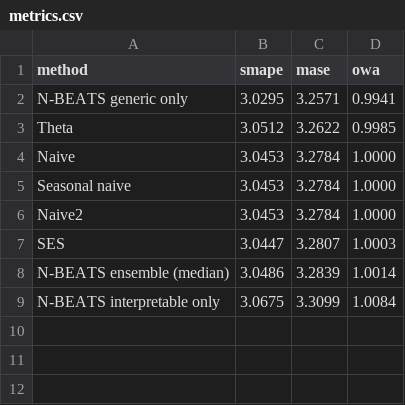
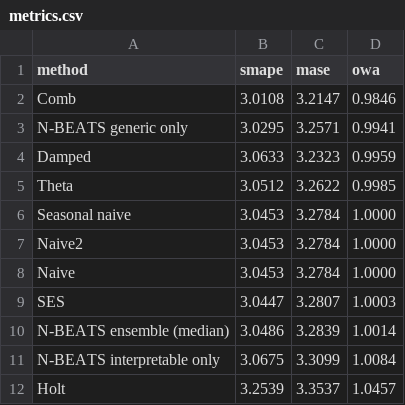
Before and after one commit to dbechrakis/m4-nbeats-forecasting, a CSV file: outputs/daily/metrics.csv, drawn as a sheet.

```diff
--- a/outputs/daily/metrics.csv
+++ b/outputs/daily/metrics.csv
@@ -1,7 +1,9 @@
 method,smape,mase,owa
+Comb,3.0108,3.2147,0.9846
 N-BEATS generic only,3.0295,3.2571,0.9941
+Damped,3.0633,3.2323,0.9959
 Theta,3.0512,3.2622,0.9985
-Naive,3.0453,3.2784,1.0000
 Seasonal naive,3.0453,3.2784,1.0000
 Naive2,3.0453,3.2784,1.0000
+Naive,3.0453,3.2784,1.0000
 SES,3.0447,3.2807,1.0003
@@ -9 +11,2 @@ N-BEATS ensemble (median),3.0486,3.2839,1.0014
 N-BEATS interpretable only,3.0675,3.3099,1.0084
+Holt,3.2539,3.3537,1.0457
```
Also changed, not shown: outputs/hourly/metrics.csv, outputs/weekly/metrics.csv, 12 other files.
